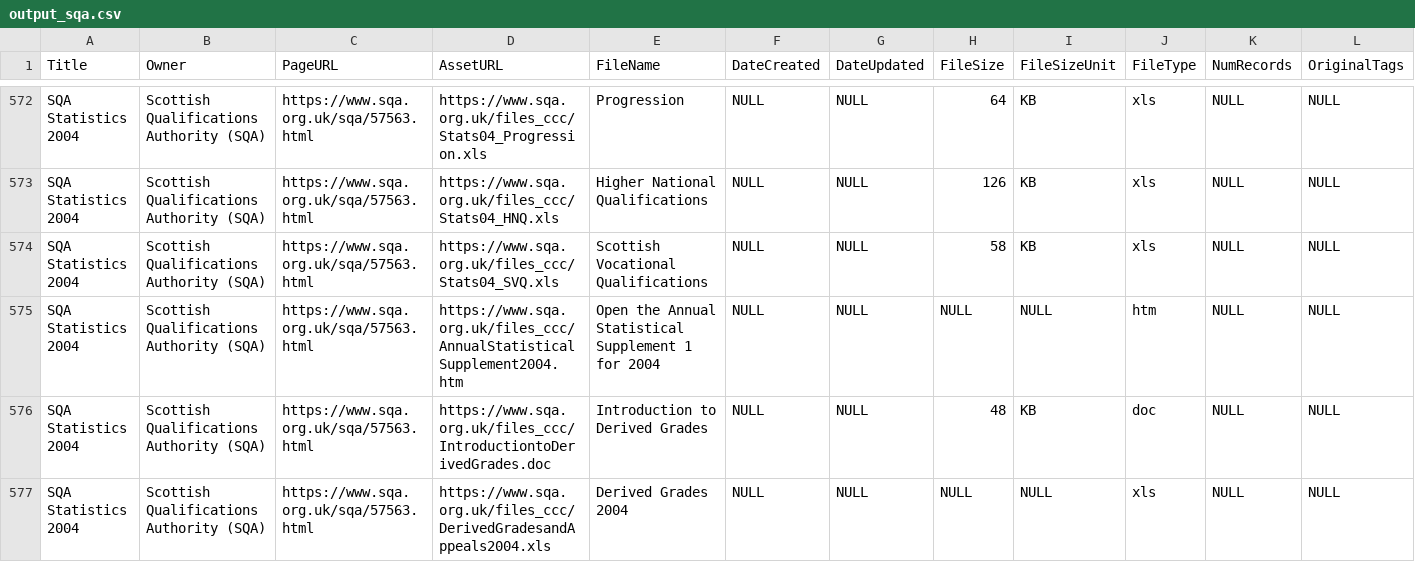
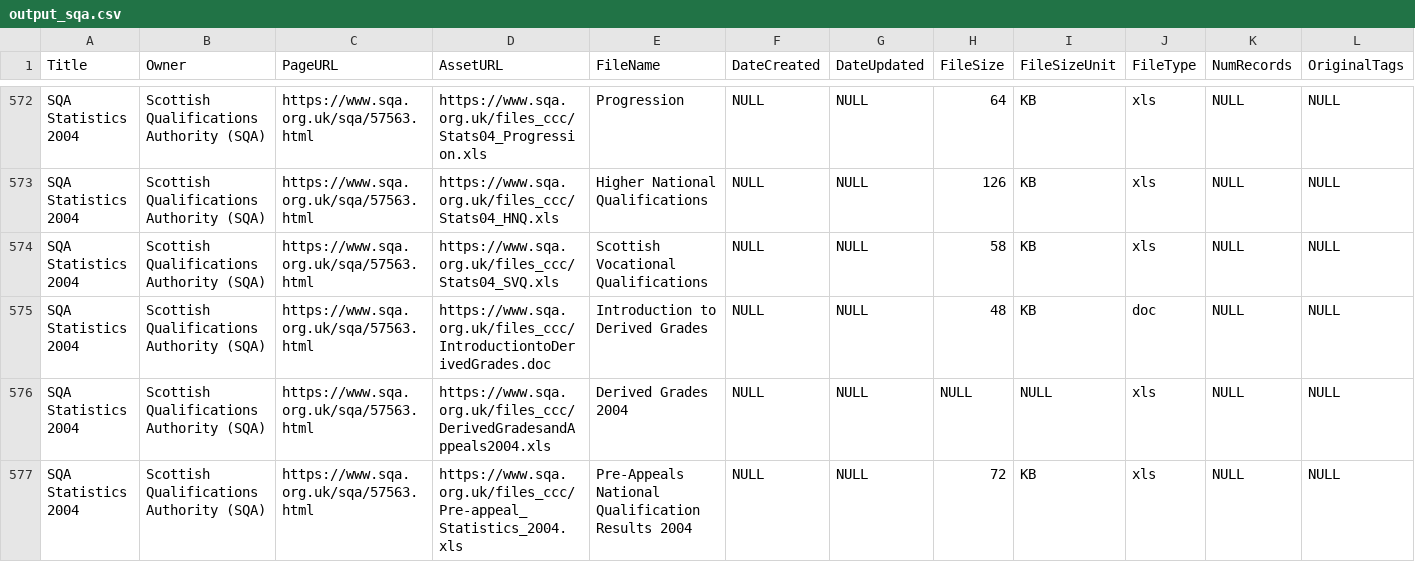
Before and after one commit to OpenDataScotland/the_od_bods, a CSV file: data/scraped-results/output_sqa.csv, drawn as a sheet; only a part is shown, gaps mark what is left out; the shorter side is filled out with more unchanged rows; rows hold the shown columns only; the diff names each change by its address in the sheet, - before the commit and + after, or states it on an @@ line.

```diff
--- a/data/scraped-results/output_sqa.csv
+++ b/data/scraped-results/output_sqa.csv
-row 575: SQA Statistics 2004 | Scottish Qualifications Authority (SQA) | https://www.sqa.org.uk/sqa/57563.html | https://www.sqa.org.uk/files_ccc/AnnualStatisticalSupplement2004.htm | Open the Annual Statistical Supplement 1 for 2004 | NULL | NULL | NULL | NULL | htm | NULL | NULL
```
Also changed, not shown: data/USMART/Cycling Scotland.csv, data/USMART/Dumfries and Galloway Council.csv, 13 other files.
